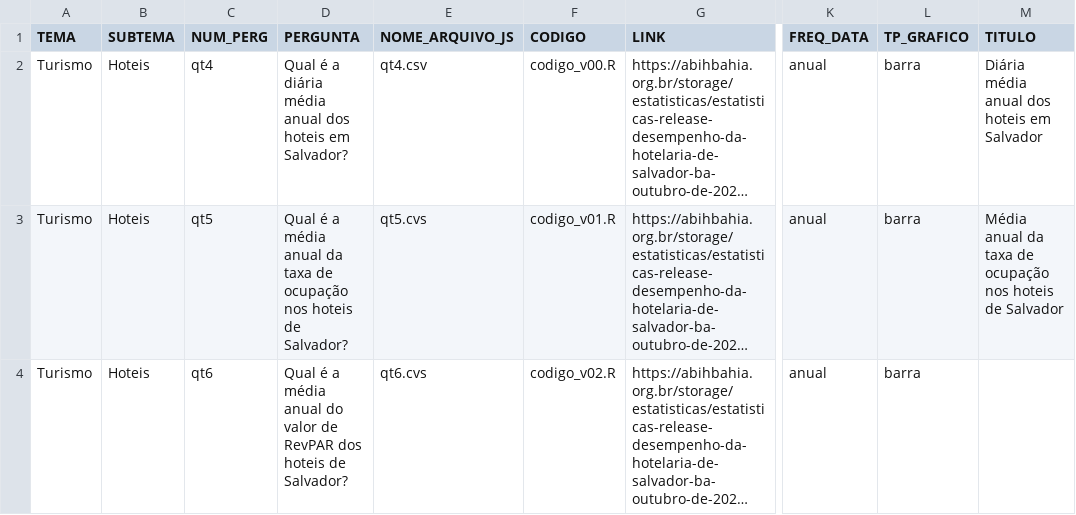
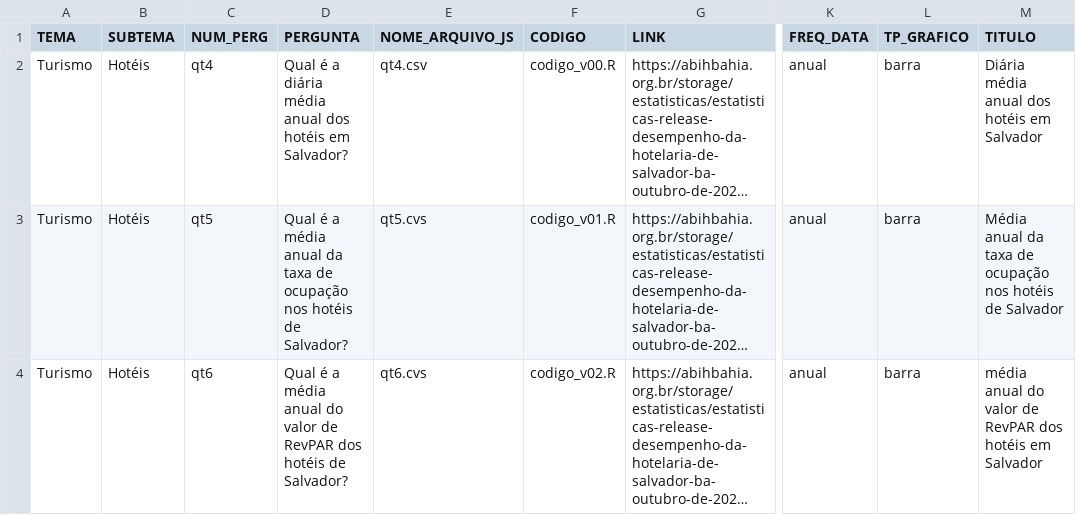
Before and after one commit to cienciadedadosnaep/rs_dados_turismo_hoteis, a CSV file: data/TEMA_SUBTEMA_P_No - TURISMO.csv, drawn as a sheet; only a part is shown, gaps mark what is left out; long unchanged cells end in …; the diff names each change by its address in the sheet, - before the commit and + after, or states it on an @@ line.

Commit message:
Correção da planilha de Turismo

```diff
--- a/data/TEMA_SUBTEMA_P_No - TURISMO.csv
+++ b/data/TEMA_SUBTEMA_P_No - TURISMO.csv
-B2:B4 (SUBTEMA): Hoteis
+B2:B4 (SUBTEMA): Hotéis
-D2 (PERGUNTA): …anual dos hoteis em Salvador?
+D2 (PERGUNTA): …anual dos hotéis em Salvador?
-M2 (TITULO): Diária média anual dos hoteis em Salvador
+M2 (TITULO): Diária média anual dos hotéis em Salvador
-D3 (PERGUNTA): …ocupação nos hoteis de Salvador?
+D3 (PERGUNTA): …ocupação nos hotéis de Salvador?
-M3 (TITULO): …ocupação nos hoteis de Salvador
+M3 (TITULO): …ocupação nos hotéis de Salvador
-D4 (PERGUNTA): …RevPAR dos hoteis de Salvador?
+D4 (PERGUNTA): …RevPAR dos hotéis de Salvador?
-M4 (TITULO): (empty)
+M4 (TITULO): média anual do valor de RevPAR dos hotéis em Salvador
```
Also changed, not shown: data/POVOAMENTO.csv, data/qt4.csv, 2 other files.
